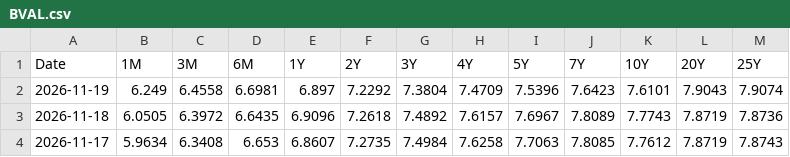
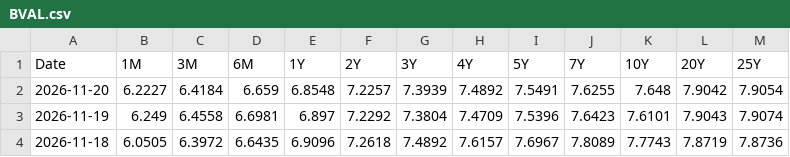
Before and after one commit to minjoukang-jpg/benchmarkrates, a CSV file: data/BVAL.csv, drawn as a sheet; only a part is shown; the shorter side is filled out with more unchanged rows; the diff names each change by its address in the sheet, - before the commit and + after, or states it on an @@ line.

```diff
--- a/data/BVAL.csv
+++ b/data/BVAL.csv
+row 2: 2026-11-20 | 6.2227 | 6.4184 | 6.659 | 6.8548 | 7.2257 | 7.3939 | 7.4892 | 7.5491 | 7.6255 | 7.648 | 7.9042 | 7.9054
```
Also changed, not shown: data/MGS.csv, data/MYOR.csv, 5 other files.
